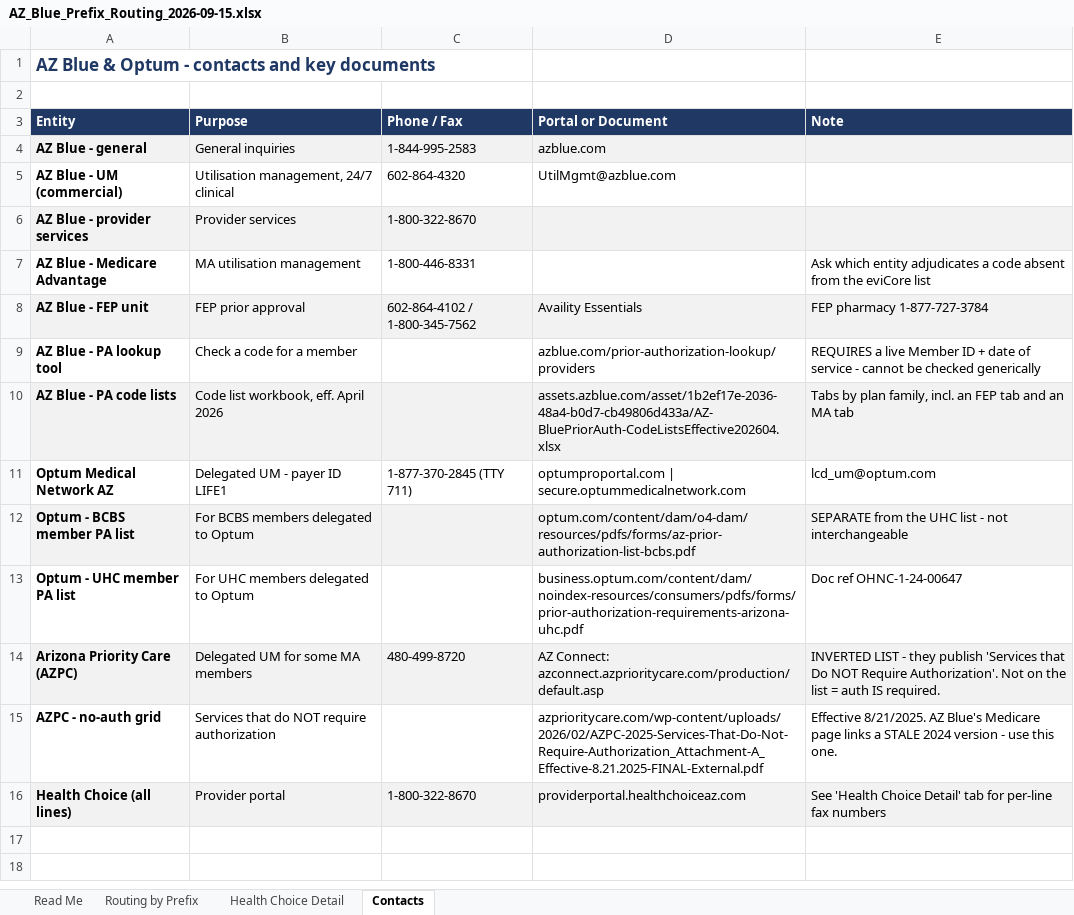
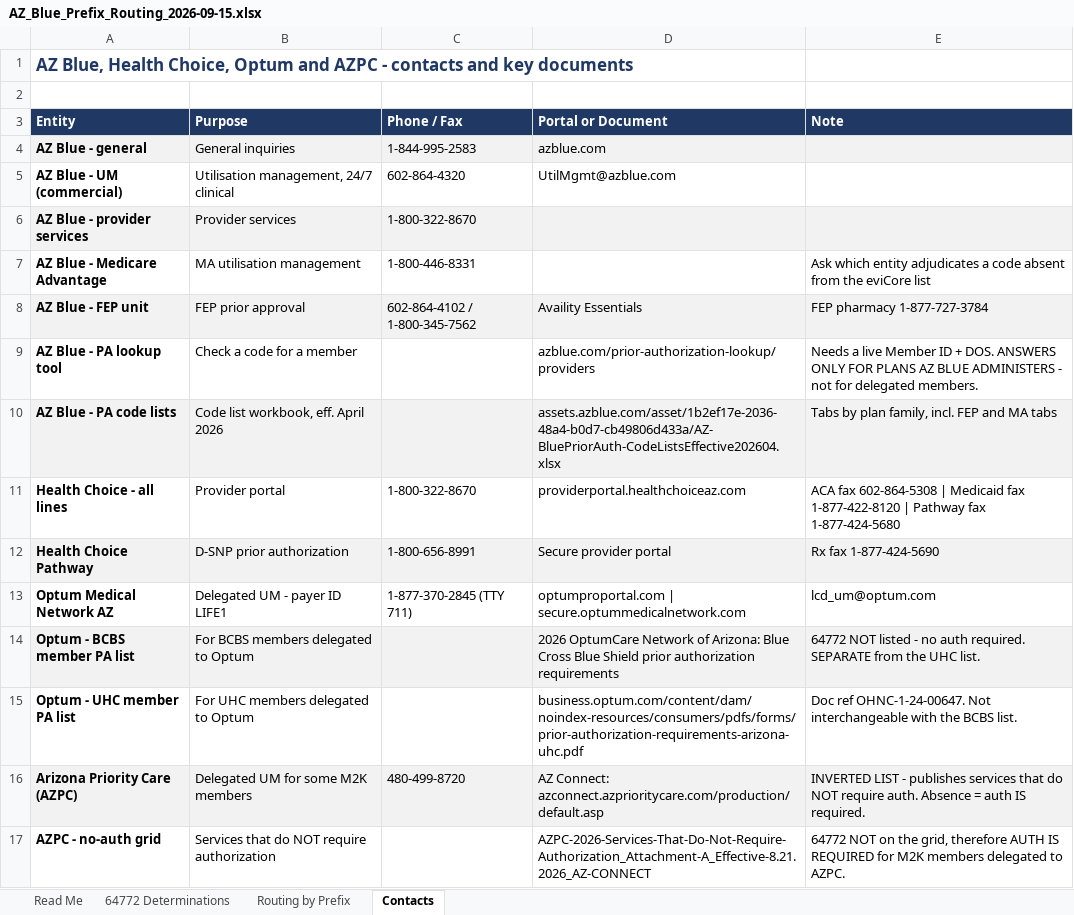
Before and after one commit to LindaMora10/Medical-Billing-Specialties, an Excel workbook: Payer Routing/AZ_Blue_Prefix_Routing_2026-09-15.xlsx, sheet Contacts, drawn as a sheet; values as stored, in another font and other column widths than the file's, no borders; removed rows and columns are numbered as before the commit, all else as after; the diff names each change by its address in the sheet, - before the commit and + after, or states it on an @@ line.

```diff
--- a/Payer Routing/AZ_Blue_Prefix_Routing_2026-09-15.xlsx (sheet Contacts)
+++ b/Payer Routing/AZ_Blue_Prefix_Routing_2026-09-15.xlsx (sheet Contacts)
-sheet tab: Health Choice Detail
+sheet tab: 64772 Determinations
-A1 (Entity): AZ Blue & Optum - contacts…
+A1 (Entity): AZ Blue, Health Choice, Optum and AZPC - contacts…
-E9 (Note): REQUIRES a live Member ID + date of service - cannot be checked generically
+E9 (Note): Needs a live Member ID + DOS. ANSWERS ONLY FOR PLANS AZ BLUE ADMINISTERS - not for delegated members.
-E10 (Note): …family, incl. an FEP tab and an MA tab
+E10 (Note): …family, incl. FEP and MA tabs
+row 11: Health Choice - all lines | Provider portal | 1-800-322-8670 | providerportal.healthchoiceaz.com | ACA fax 602-864-5308 | Medicaid fax 1-877-422-8120 | Pathway fax 1-877-424-5680
+row 12: Health Choice Pathway | D-SNP prior authorization | 1-800-656-8991 | Secure provider portal | Rx fax 1-877-424-5690
-D14 (Portal or Document): optum.com/content/dam/o4-dam/resources/pdfs/forms/az-prior-authorization-list-bcbs.pdf
+D14 (Portal or Document): 2026 OptumCare Network of Arizona: Blue Cross Blue Shield prior authorization requirements
-E14 (Note): SEPARATE from the UHC list - not interchangeable
+E14 (Note): 64772 NOT listed - no auth required. SEPARATE from the UHC list.
-E15 (Note): Doc ref OHNC-1-24-00647
+E15 (Note): Doc ref OHNC-1-24-00647. Not interchangeable with the BCBS list.
-B16 (Purpose): Delegated UM for some MA members
+B16 (Purpose): Delegated UM for some M2K members
-E16 (Note): …LIST - they publish 'Services that Do NOT Require Authorization'. Not on the list = auth…
+E16 (Note): …LIST - publishes services that do NOT require auth. Absence = auth…
-D17 (Portal or Document): azprioritycare.com/wp-content/uploads/2026/02/AZPC-2025-Services-That-Do-Not-Require-Authorization_Attachment-A_Effective-8.21.2025-FINAL-External.pdf
+D17 (Portal or Document): AZPC-2026-Services-That-Do-Not-Require-Authorization_Attachment-A_Effective-8.21.2026_AZ-CONNECT
-E17 (Note): Effective 8/21/2025. AZ Blue's Medicare page links a STALE 2024 version - use this one.
+E17 (Note): 64772 NOT on the grid, therefore AUTH IS REQUIRED for M2K members delegated to AZPC.
-row 16: Health Choice (all lines) | Provider portal | 1-800-322-8670 | providerportal.healthchoiceaz.com | See 'Health Choice Detail' tab for per-line fax numbers
```
Also changed, not shown: sheet Routing by Prefix, sheet Read Me, 1 other file.
